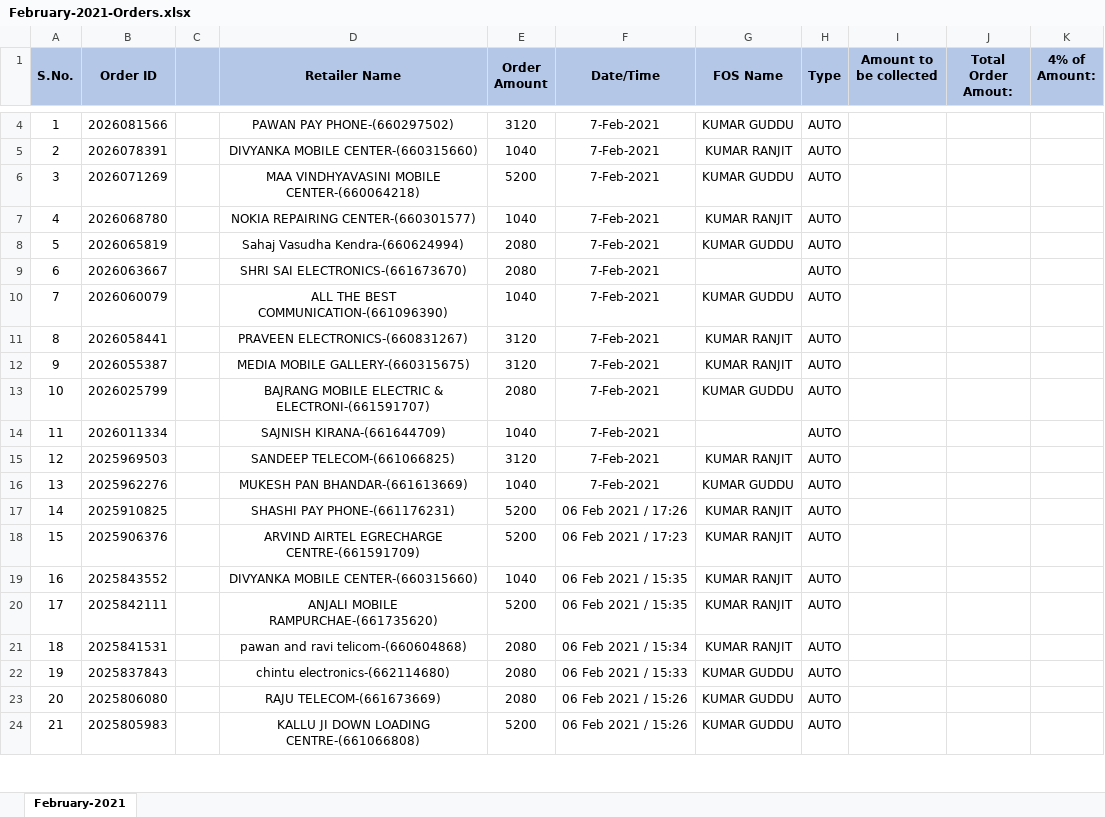
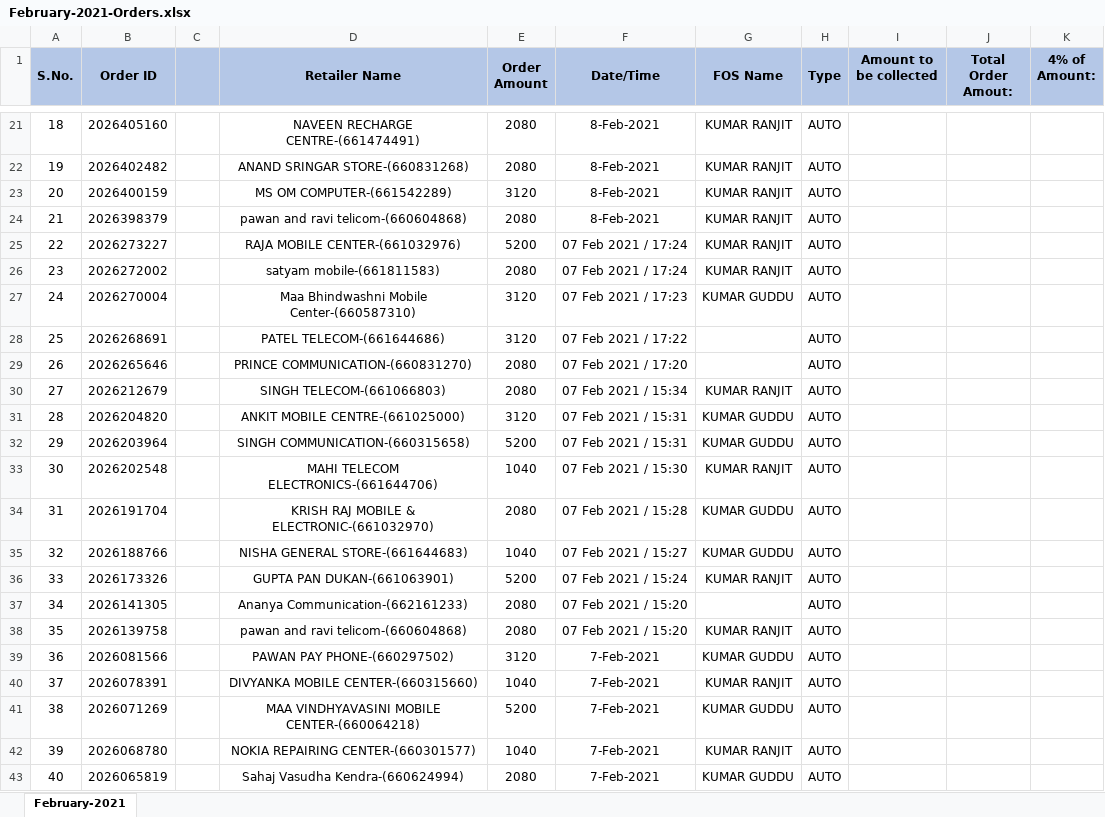
Before and after one commit to PalakEnterprises/DailyReport, an Excel workbook: Daily Orders/February-2021-Orders.xlsx, sheet February-2021, drawn as a sheet; only a part is shown, gaps mark what is left out; the shorter side is filled out with more unchanged rows; values as stored, in another font and other column widths than the file's, no borders; charts and pictures not drawn; addresses are those after the commit; the diff covers the shown part only; the diff names each change by its address in the sheet, - before the commit and + after, or states it on an @@ line.

Commit message:
data till 8Feb 8PM

```diff
--- a/Daily Orders/February-2021-Orders.xlsx (sheet February-2021)
+++ b/Daily Orders/February-2021-Orders.xlsx (sheet February-2021)
+row 21: 18 | 2026405160 |  | NAVEEN RECHARGE CENTRE-(661474491) | 2080 | 8-Feb-2021 | KUMAR RANJIT | AUTO
+row 22: 19 | 2026402482 |  | ANAND SRINGAR STORE-(660831268) | 2080 | 8-Feb-2021 | KUMAR RANJIT | AUTO
+row 23: 20 | 2026400159 |  | MS OM COMPUTER-(661542289) | 3120 | 8-Feb-2021 | KUMAR RANJIT | AUTO
+row 24: 21 | 2026398379 |  | pawan and ravi telicom-(660604868) | 2080 | 8-Feb-2021 | KUMAR RANJIT | AUTO
+row 25: 22 | 2026273227 |  | RAJA MOBILE CENTER-(661032976) | 5200 | 07 Feb 2021 / 17:24 | KUMAR RANJIT | AUTO
+row 26: 23 | 2026272002 |  | satyam mobile-(661811583) | 2080 | 07 Feb 2021 / 17:24 | KUMAR RANJIT | AUTO
+row 27: 24 | 2026270004 |  | Maa Bhindwashni Mobile Center-(660587310) | 3120 | 07 Feb 2021 / 17:23 | KUMAR GUDDU | AUTO
+row 28: 25 | 2026268691 |  | PATEL TELECOM-(661644686) | 3120 | 07 Feb 2021 / 17:22 |  | AUTO
+row 29: 26 | 2026265646 |  | PRINCE COMMUNICATION-(660831270) | 2080 | 07 Feb 2021 / 17:20 |  | AUTO
+row 30: 27 | 2026212679 |  | SINGH TELECOM-(661066803) | 2080 | 07 Feb 2021 / 15:34 | KUMAR RANJIT | AUTO
+row 31: 28 | 2026204820 |  | ANKIT MOBILE CENTRE-(661025000) | 3120 | 07 Feb 2021 / 15:31 | KUMAR GUDDU | AUTO
+row 32: 29 | 2026203964 |  | SINGH COMMUNICATION-(660315658) | 5200 | 07 Feb 2021 / 15:31 | KUMAR GUDDU | AUTO
+row 33: 30 | 2026202548 |  | MAHI TELECOM ELECTRONICS-(661644706) | 1040 | 07 Feb 2021 / 15:30 | KUMAR RANJIT | AUTO
+row 34: 31 | 2026191704 |  | KRISH RAJ MOBILE & ELECTRONIC-(661032970) | 2080 | 07 Feb 2021 / 15:28 | KUMAR GUDDU | AUTO
+row 35: 32 | 2026188766 |  | NISHA GENERAL STORE-(661644683) | 1040 | 07 Feb 2021 / 15:27 | KUMAR GUDDU | AUTO
+row 36: 33 | 2026173326 |  | GUPTA PAN DUKAN-(661063901) | 5200 | 07 Feb 2021 / 15:24 | KUMAR RANJIT | AUTO
+row 37: 34 | 2026141305 |  | Ananya Communication-(662161233) | 2080 | 07 Feb 2021 / 15:20 |  | AUTO
+row 38: 35 | 2026139758 |  | pawan and ravi telicom-(660604868) | 2080 | 07 Feb 2021 / 15:20 | KUMAR RANJIT | AUTO
@@ column A (S.No.) renumbered from row 39 down @@
```
Also changed, not shown: 18 added rows and 1 removed row elsewhere in this sheet, charts or pictures, Daily Collection/February-2021-Collection.xlsx, Daily Orders/February-2021-RetailerWiseOrder.xlsx, 1 other file.
